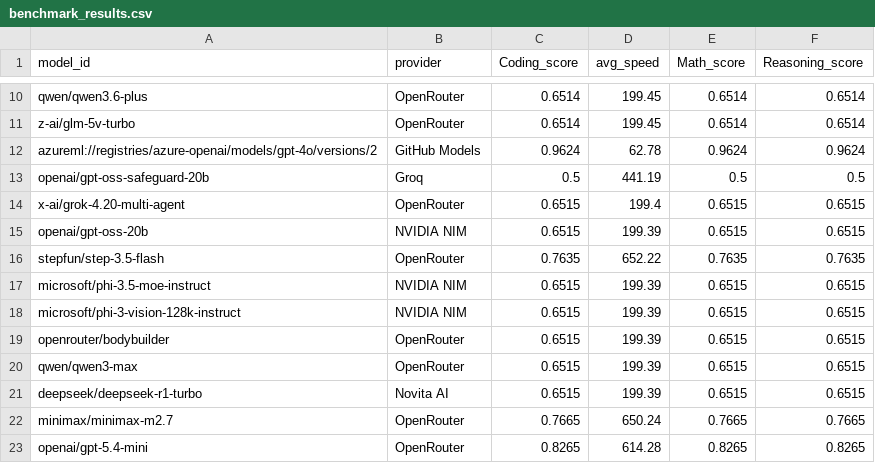
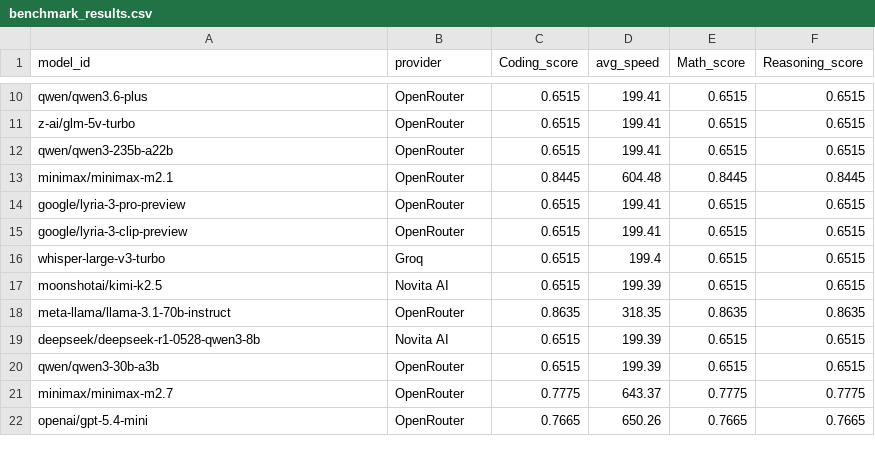
Before and after one commit to Ajithkelangath/ModelRadar-AI, a CSV file: data/benchmark_results.csv, drawn as a sheet; only a part is shown, gaps mark what is left out; removed rows and columns are numbered as before the commit, all else as after; the diff covers the shown part only; the diff names each change by its address in the sheet, - before the commit and + after, or states it on an @@ line.

```diff
--- a/data/benchmark_results.csv
+++ b/data/benchmark_results.csv
-C10:C11 (Coding_score): 0.6514
+C10:C11 (Coding_score): 0.6515
-D10:D11 (avg_speed): 199.45
+D10:D11 (avg_speed): 199.41
-E10:E11 (Math_score): 0.6514
+E10:E11 (Math_score): 0.6515
-F10:F11 (Reasoning_score): 0.6514
+F10:F11 (Reasoning_score): 0.6515
-row 12: azureml://registries/azure-openai/models/gpt-4o/versions/2 | GitHub Models | 0.9624 | 62.78 | 0.9624 | 0.9624
-row 13: openai/gpt-oss-safeguard-20b | Groq | 0.5 | 441.19 | 0.5 | 0.5
+row 12: qwen/qwen3-235b-a22b | OpenRouter | 0.6515 | 199.41 | 0.6515 | 0.6515
+row 13: minimax/minimax-m2.1 | OpenRouter | 0.8445 | 604.48 | 0.8445 | 0.8445
-A14 (model_id): x-ai/grok-4.20-multi-agent
+A14 (model_id): google/lyria-3-pro-preview
-D14 (avg_speed): 199.4
+D14 (avg_speed): 199.41
+row 15: google/lyria-3-clip-preview | OpenRouter | 0.6515 | 199.41 | 0.6515 | 0.6515
-A16 (model_id): openai/gpt-oss-20b
+A16 (model_id): whisper-large-v3-turbo
-B16 (provider): NVIDIA NIM
+B16 (provider): Groq
-D16 (avg_speed): 199.39
+D16 (avg_speed): 199.4
-row 16: stepfun/step-3.5-flash | OpenRouter | 0.7635 | 652.22 | 0.7635 | 0.7635
-A17 (model_id): microsoft/phi-3.5-moe-instruct
+A17 (model_id): moonshotai/kimi-k2.5
-B17 (provider): NVIDIA NIM
+B17 (provider): Novita AI
+row 18: meta-llama/llama-3.1-70b-instruct | OpenRouter | 0.8635 | 318.35 | 0.8635 | 0.8635
-A19 (model_id): microsoft/phi-3-vision-128k-instruct
+A19 (model_id): deepseek/deepseek-r1-0528-qwen3-8b
-B19 (provider): NVIDIA NIM
+B19 (provider): Novita AI
-row 19: openrouter/bodybuilder | OpenRouter | 0.6515 | 199.39 | 0.6515 | 0.6515
-A20 (model_id): qwen/qwen3-max
+A20 (model_id): qwen/qwen3-30b-a3b
-row 21: deepseek/deepseek-r1-turbo | Novita AI | 0.6515 | 199.39 | 0.6515 | 0.6515
-C21 (Coding_score): 0.7665
+C21 (Coding_score): 0.7775
-D21 (avg_speed): 650.24
+D21 (avg_speed): 643.37
-E21 (Math_score): 0.7665
+E21 (Math_score): 0.7775
-F21 (Reasoning_score): 0.7665
+F21 (Reasoning_score): 0.7775
-C22 (Coding_score): 0.8265
+C22 (Coding_score): 0.7665
-D22 (avg_speed): 614.28
+D22 (avg_speed): 650.26
-E22 (Math_score): 0.8265
+E22 (Math_score): 0.7665
-F22 (Reasoning_score): 0.8265
+F22 (Reasoning_score): 0.7665
```
Also changed, not shown: 62 edited cells elsewhere in this file, data/model_rankings.csv, data/provider_catalog.csv, 1 other file.
